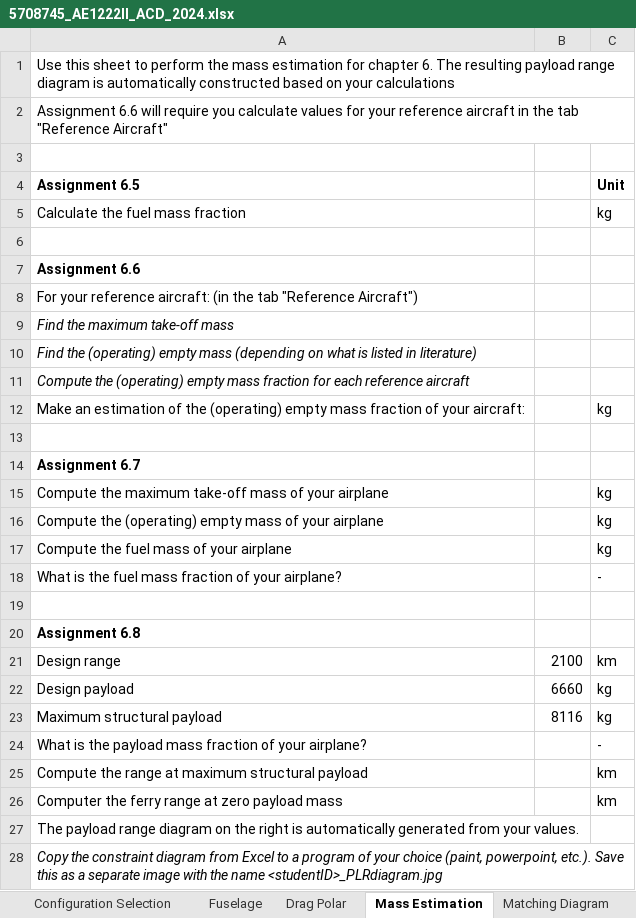
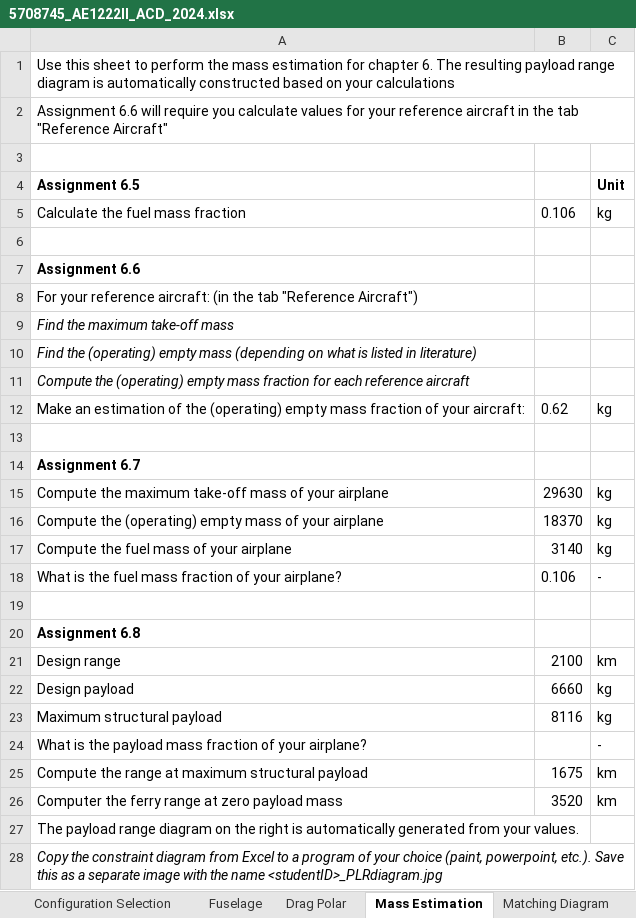
Before and after one commit to AlexanderPr03/ADSEE_1, an Excel workbook: 5708745_AE1222II_ACD_2024.xlsx, sheet Mass Estimation, drawn as a sheet; values as stored, in another font and other column widths than the file's, no borders; charts and pictures not drawn; the diff names each change by its address in the sheet, - before the commit and + after, or states it on an @@ line.

```diff
--- a/5708745_AE1222II_ACD_2024.xlsx (sheet Mass Estimation)
+++ b/5708745_AE1222II_ACD_2024.xlsx (sheet Mass Estimation)
-B5: (empty)
+B5: 0.106
-B12: (empty)
+B12: 0.62
-B15: (empty)
+B15: 29630
-B16: (empty)
+B16: 18370
-B17: (empty)
+B17: 3140
-B18: (empty)
+B18: 0.106
-B25: (empty)
+B25: 1675
-B26: (empty)
+B26: 3520
```
Also changed, not shown: sheet Matching Diagram, sheet Reference Aircraft, sheet Drag Polar, charts or pictures, 1 other file.
